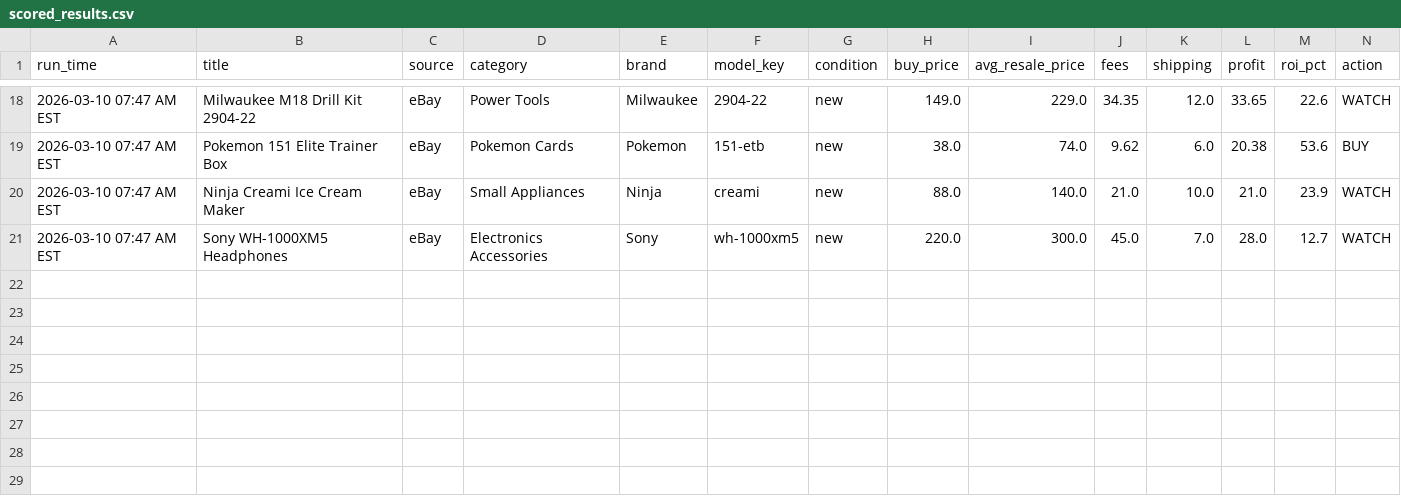
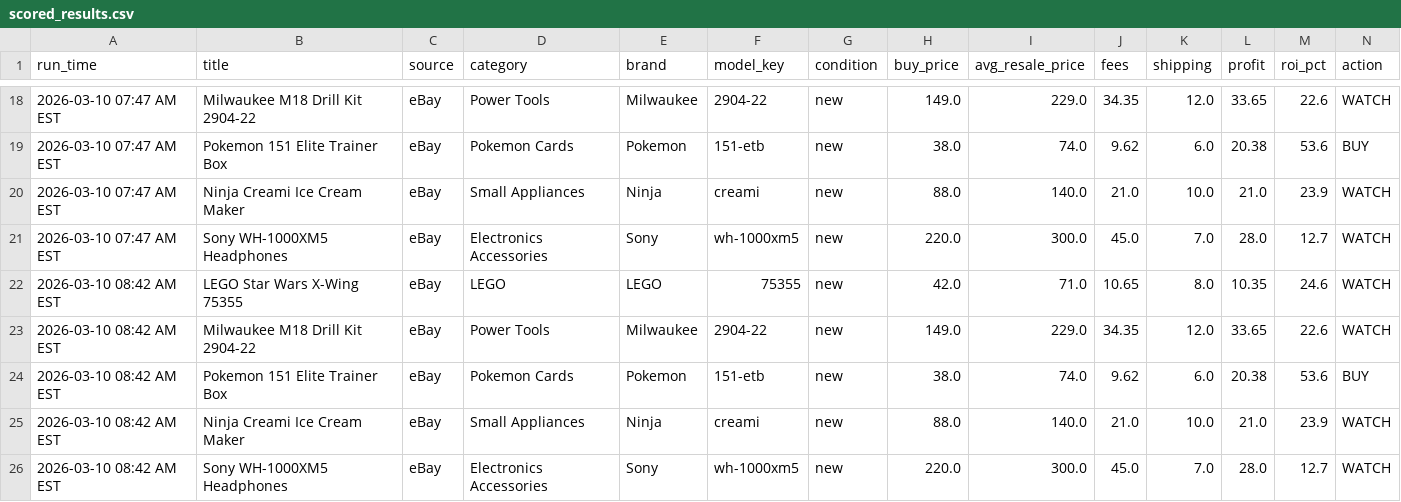
Before and after one commit to DcurtoRN/Deal-Scout-Agent, a CSV file: data/scored_results.csv, drawn as a sheet; only a part is shown, gaps mark what is left out; rows hold the shown columns only; the diff names each change by its address in the sheet, - before the commit and + after, or states it on an @@ line.

```diff
--- a/data/scored_results.csv
+++ b/data/scored_results.csv
+row 22: 2026-03-10 08:42 AM EST | LEGO Star Wars X-Wing 75355 | eBay | LEGO | LEGO | 75355 | new | 42.0 | 71.0 | 10.65 | 8.0 | 10.35 | 24.6 | WATCH
+row 23: 2026-03-10 08:42 AM EST | Milwaukee M18 Drill Kit 2904-22 | eBay | Power Tools | Milwaukee | 2904-22 | new | 149.0 | 229.0 | 34.35 | 12.0 | 33.65 | 22.6 | WATCH
+row 24: 2026-03-10 08:42 AM EST | Pokemon 151 Elite Trainer Box | eBay | Pokemon Cards | Pokemon | 151-etb | new | 38.0 | 74.0 | 9.62 | 6.0 | 20.38 | 53.6 | BUY
+row 25: 2026-03-10 08:42 AM EST | Ninja Creami Ice Cream Maker | eBay | Small Appliances | Ninja | creami | new | 88.0 | 140.0 | 21.0 | 10.0 | 21.0 | 23.9 | WATCH
+row 26: 2026-03-10 08:42 AM EST | Sony WH-1000XM5 Headphones | eBay | Electronics Accessories | Sony | wh-1000xm5 | new | 220.0 | 300.0 | 45.0 | 7.0 | 28.0 | 12.7 | WATCH
```
Also changed, not shown: data/candidate_items.csv.
